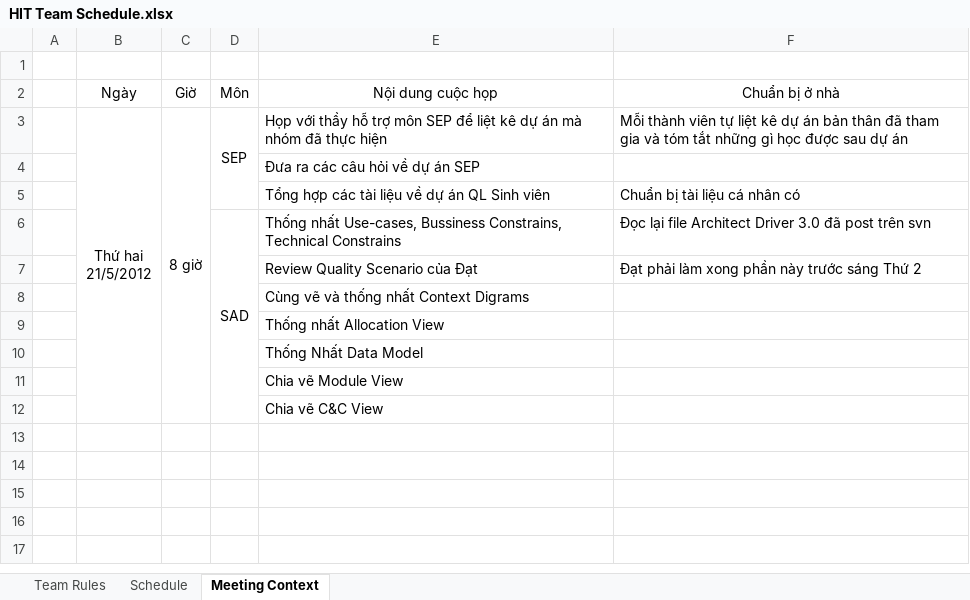
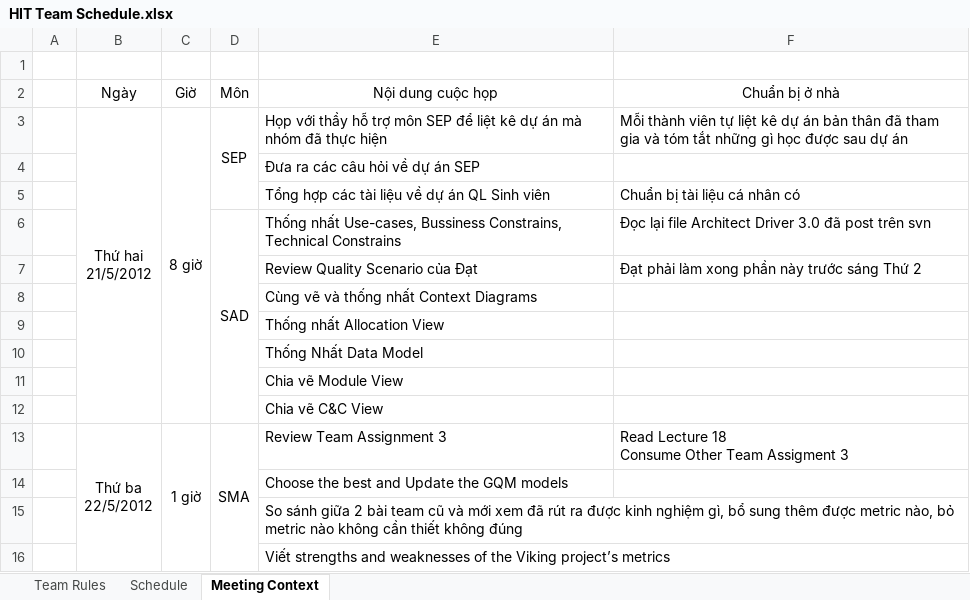
Before and after one commit to vucongthuc/hit-team-2012, an Excel workbook: HIT Team Schedule.xlsx, sheet Meeting Context, drawn as a sheet; values as stored, in another font and other column widths than the file's, no borders; ↵ is a line break in a cell; the diff names each change by its address in the sheet, - before the commit and + after, or states it on an @@ line.

```diff
--- a/HIT Team Schedule.xlsx (sheet Meeting Context)
+++ b/HIT Team Schedule.xlsx (sheet Meeting Context)
-E8: Cùng vẽ và thống nhất Context Digrams
+E8: Cùng vẽ và thống nhất Context Diagrams
+row 13:  | Thứ ba ↵ 22/5/2012 | 1 giờ | SMA | Review Team Assignment 3 | Read Lecture 18 ↵ Consume Other Team Assigment 3
+row 14:  |  |  |  | Choose the best and Update the GQM models
+row 15:  |  |  |  | So sánh giữa 2 bài team cũ và mới xem đã rút ra được kinh nghiệm gì, bổ sung thêm được metric nào, bỏ metric nào không cần thiết không đúng
+row 16:  |  |  |  | Viết strengths and weaknesses of the Viking project’s metrics
```
Also changed, not shown: 2 other files.
